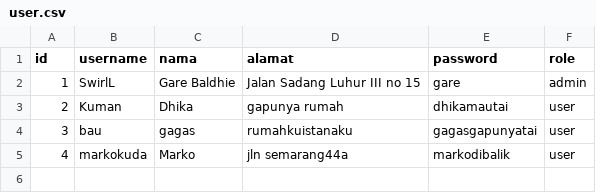
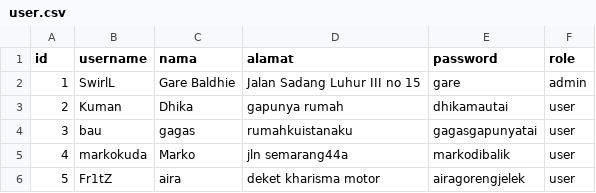
Before and after one commit to IloveNooodles/Inventory-Game, a CSV file: data/user.csv, drawn as a sheet.

```diff
--- a/data/user.csv
+++ b/data/user.csv
@@ -5 +5,2 @@ id;username;nama;alamat;password;role
 4;markokuda;Marko;jln semarang44a;markodibalik;user
+5;Fr1tZ;aira;deket kharisma motor;airagorengjelek;user
```
Also changed, not shown: 8 other files.
